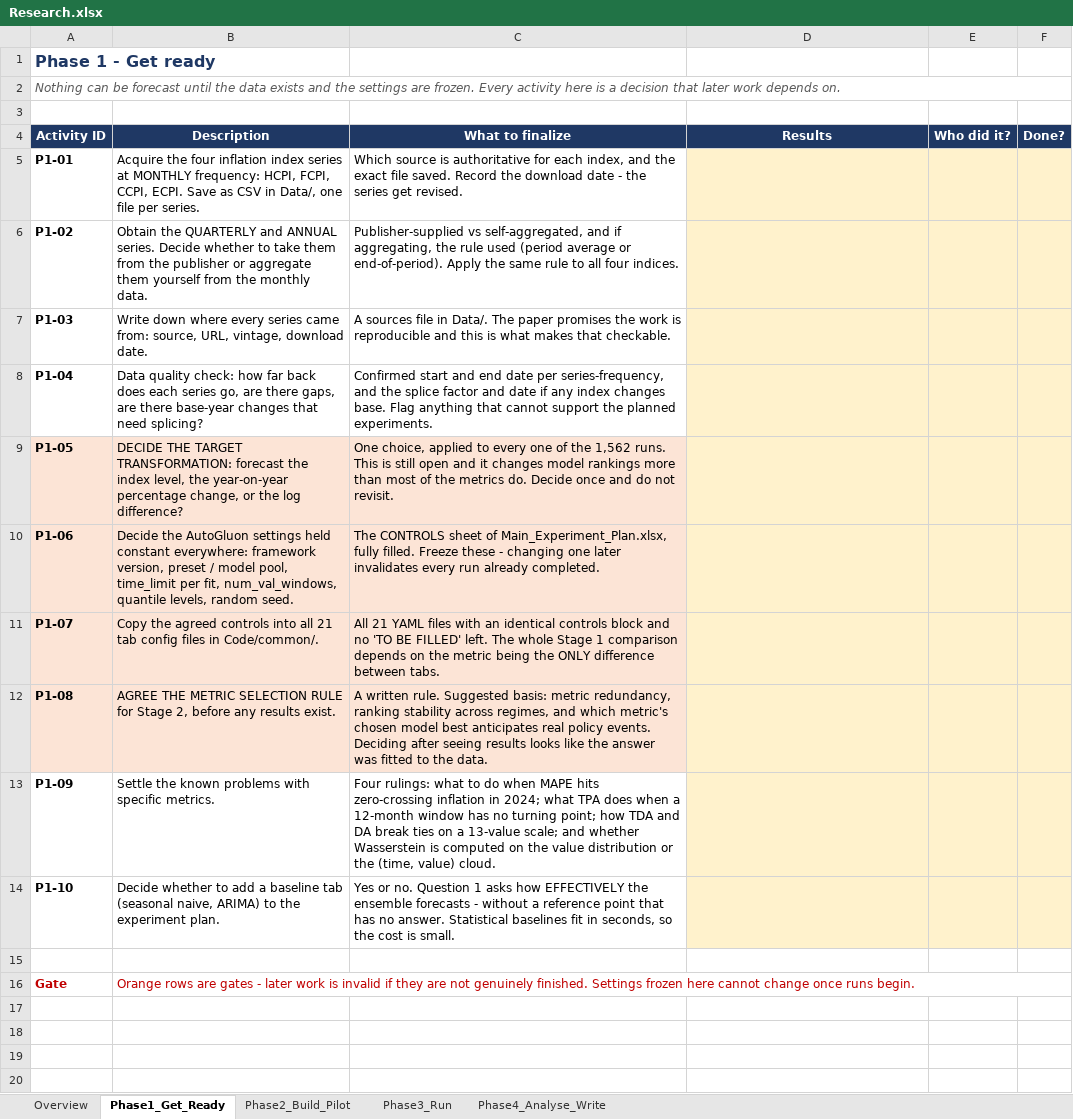
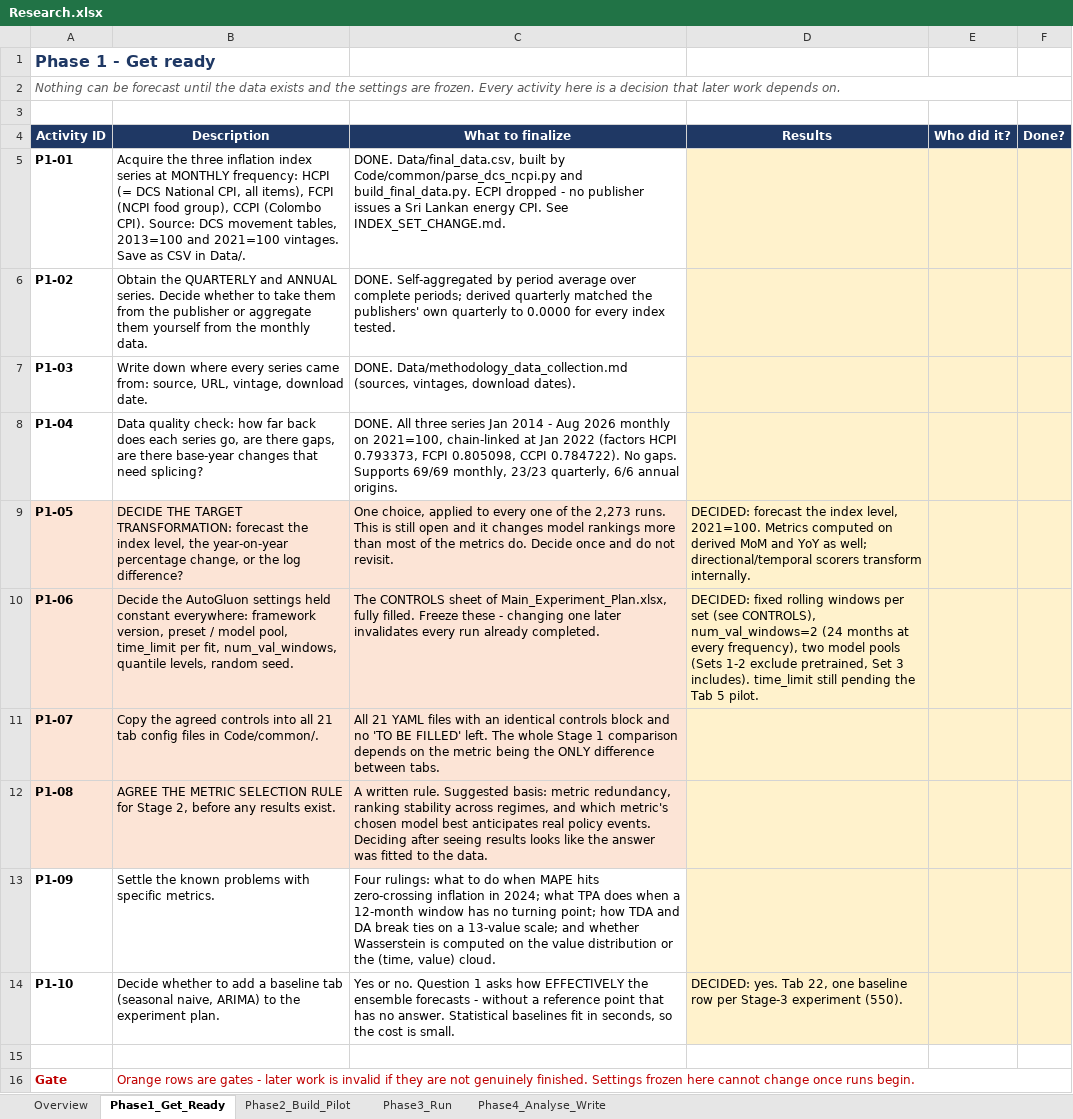
Before and after one commit to madarasw/Automated_Ensemble_Forecasting_for_Inflation_Sri_Lanka, an Excel workbook: Research.xlsx, sheet Phase1_Get_Ready, drawn as a sheet; values as stored, in another font and other column widths than the file's, no borders; charts and pictures not drawn; the diff names each change by its address in the sheet, - before the commit and + after, or states it on an @@ line.

```diff
--- a/Research.xlsx (sheet Phase1_Get_Ready)
+++ b/Research.xlsx (sheet Phase1_Get_Ready)
-B5 (Description): Acquire the four inflation index series at MONTHLY frequency: HCPI, FCPI, CCPI, ECPI. Save as CSV in Data/, one file per series.
+B5 (Description): Acquire the three inflation index series at MONTHLY frequency: HCPI (= DCS National CPI, all items), FCPI (NCPI food group), CCPI (Colombo CPI). Source: DCS movement tables, 2013=100 and 2021=100 vintages. Save as CSV in Data/.
-C5 (What to finalize): Which source is authoritative for each index, and the exact file saved. Record the download date - the series get revised.
+C5 (What to finalize): DONE. Data/final_data.csv, built by Code/common/parse_dcs_ncpi.py and build_final_data.py. ECPI dropped - no publisher issues a Sri Lankan energy CPI. See INDEX_SET_CHANGE.md.
-C6 (What to finalize): Publisher-supplied vs self-aggregated, and if aggregating, the rule used (period average or end-of-period). Apply the same rule to all four indices.
+C6 (What to finalize): DONE. Self-aggregated by period average over complete periods; derived quarterly matched the publishers' own quarterly to 0.0000 for every index tested.
-C7 (What to finalize): A sources file in Data/. The paper promises the work is reproducible and this is what makes that checkable.
+C7 (What to finalize): DONE. Data/methodology_data_collection.md (sources, vintages, download dates).
-C8 (What to finalize): Confirmed start and end date per series-frequency, and the splice factor and date if any index changes base. Flag anything that cannot support the planned experiments.
+C8 (What to finalize): DONE. All three series Jan 2014 - Aug 2026 monthly on 2021=100, chain-linked at Jan 2022 (factors HCPI 0.793373, FCPI 0.805098, CCPI 0.784722). No gaps. Supports 69/69 monthly, 23/23 quarterly, 6/6 annual origins.
-C9 (What to finalize): …of the 1,562 runs. This…
+C9 (What to finalize): …of the 2,273 runs. This…
-D9 (Results): (empty)
+D9 (Results): DECIDED: forecast the index level, 2021=100. Metrics computed on derived MoM and YoY as well; directional/temporal scorers transform internally.
-D10 (Results): (empty)
+D10 (Results): DECIDED: fixed rolling windows per set (see CONTROLS), num_val_windows=2 (24 months at every frequency), two model pools (Sets 1-2 exclude pretrained, Set 3 includes). time_limit still pending the Tab 5 pilot.
-D14 (Results): (empty)
+D14 (Results): DECIDED: yes. Tab 22, one baseline row per Stage-3 experiment (550).
```
Also changed, not shown: sheet Phase3_Run, sheet Overview, sheet Phase4_Analyse_Write, sheet Phase2_Build_Pilot, charts or pictures, Main_Experiment_Plan.xlsx, 3 other files.
